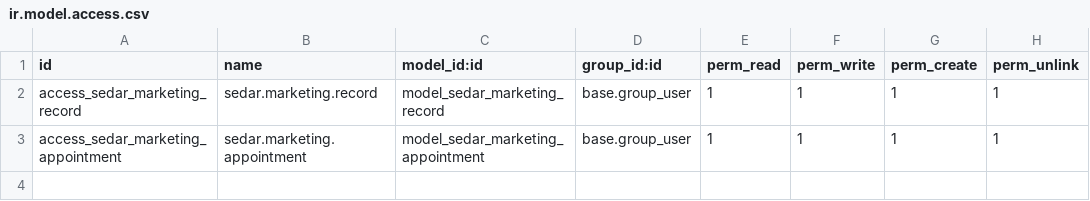
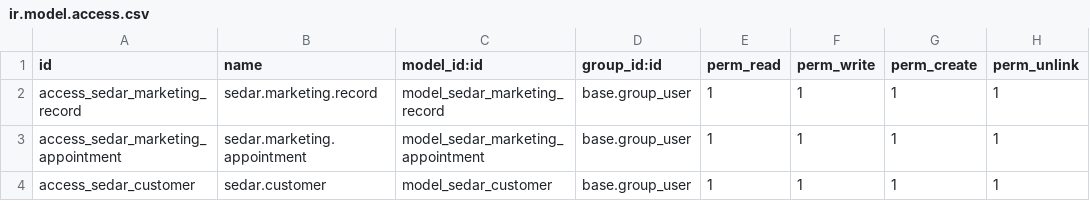
Before and after one commit to MannLester/sedar-project, a CSV file: addons/sedar_marketing/security/ir.model.access.csv, drawn as a sheet.

```diff
--- a/addons/sedar_marketing/security/ir.model.access.csv
+++ b/addons/sedar_marketing/security/ir.model.access.csv
@@ -3 +3,2 @@ access_sedar_marketing_record,sedar.marketing.record,model_sedar_marketing_recor
 access_sedar_marketing_appointment,sedar.marketing.appointment,model_sedar_marketing_appointment,base.group_user,1,1,1,1
+access_sedar_customer,sedar.customer,model_sedar_customer,base.group_user,1,1,1,1
```
Also changed, not shown: addons/sedar_operations_integration/security/ir.model.access.csv, 17 other files.
